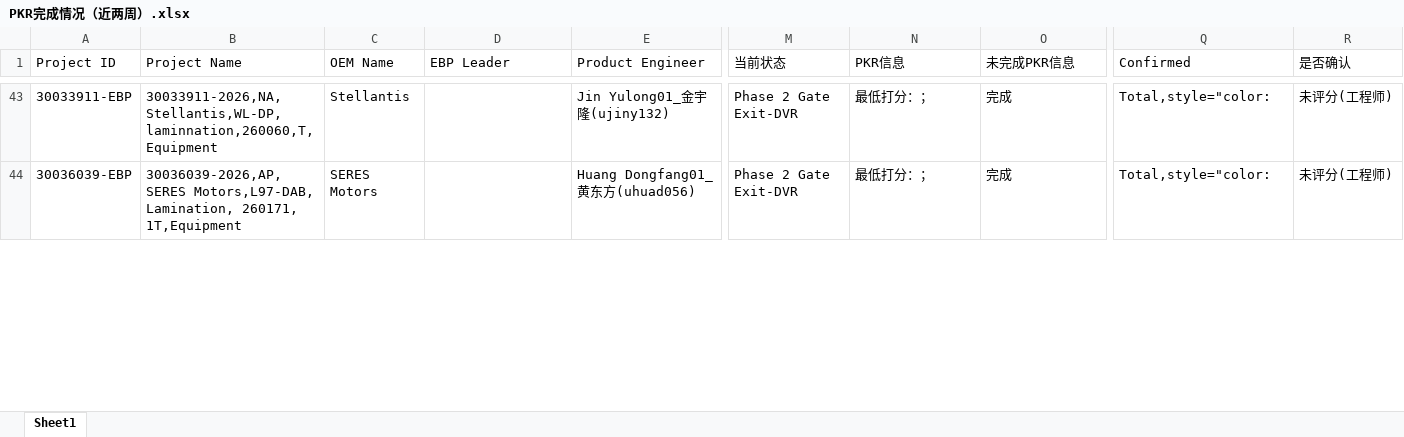
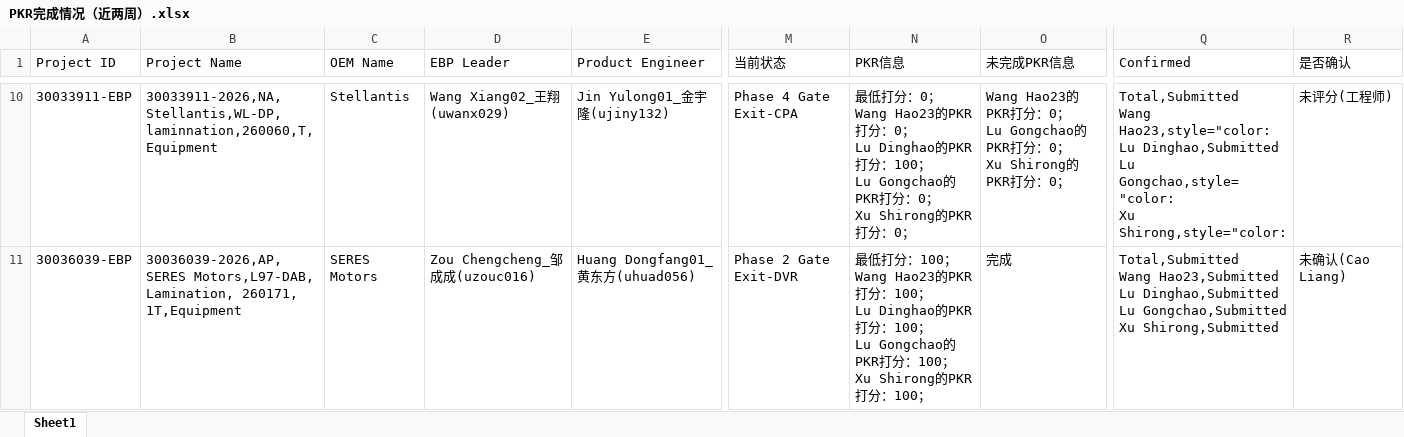
Before and after one commit to alaxu666/alaxu666.github.io, an Excel workbook: yanfeng/PKR确认信息/PKR完成情况（近两周）.xlsx, sheet Sheet1, drawn as a sheet; only a part is shown, gaps mark what is left out; values as stored, in another font and other column widths than the file's, no borders; addresses are those after the commit; ↵ is a line break in a cell; the diff covers the shown part only; the diff names each change by its address in the sheet, - before the commit and + after, or states it on an @@ line.

```diff
--- a/yanfeng/PKR确认信息/PKR完成情况（近两周）.xlsx (sheet Sheet1)
+++ b/yanfeng/PKR确认信息/PKR完成情况（近两周）.xlsx (sheet Sheet1)
-D10 (EBP Leader): (empty)
+D10 (EBP Leader): Wang Xiang02_王翔(uwanx029)
-M10 (当前状态): Phase 2 Gate Exit-DVR
+M10 (当前状态): Phase 4 Gate Exit-CPA
-N10 (PKR信息): …低打分：；
+N10 (PKR信息): …低打分：0； ↵ Wang Hao23的PKR打分：0； ↵ Lu Dinghao的PKR打分：100； ↵ Lu Gongchao的PKR打分：0； ↵ Xu Shirong的PKR打分：0；
-O10 (未完成PKR信息): 完成
+O10 (未完成PKR信息): Wang Hao23的PKR打分：0； ↵ Lu Gongchao的PKR打分：0； ↵ Xu Shirong的PKR打分：0；
-Q10 (Confirmed): Total,style="color:
+Q10 (Confirmed): Total,Submitted ↵ Wang Hao23,style="color: ↵ Lu Dinghao,Submitted ↵ Lu Gongchao,style="color: ↵ Xu Shirong,style="color:
-D11 (EBP Leader): (empty)
+D11 (EBP Leader): Zou Chengcheng_邹成成(uzouc016)
-N11 (PKR信息): …低打分：；
+N11 (PKR信息): …低打分：100； ↵ Wang Hao23的PKR打分：100； ↵ Lu Dinghao的PKR打分：100； ↵ Lu Gongchao的PKR打分：100； ↵ Xu Shirong的PKR打分：100；
-Q11 (Confirmed): Total,style="color:
+Q11 (Confirmed): Total,Submitted ↵ Wang Hao23,Submitted ↵ Lu Dinghao,Submitted ↵ Lu Gongchao,Submitted ↵ Xu Shirong,Submitted
-R11 (是否确认): 未评分(工程师)
+R11 (是否确认): 未确认(Cao Liang)
```
Also changed, not shown: 3 added rows, 37 removed rows and 37 edited cells elsewhere in this sheet, yanfeng/PKR确认信息/PKR历史未完成记录.xlsx, yanfeng/PKR确认信息/PKR未完成情况（近两周）.xlsx, 7 other files.
